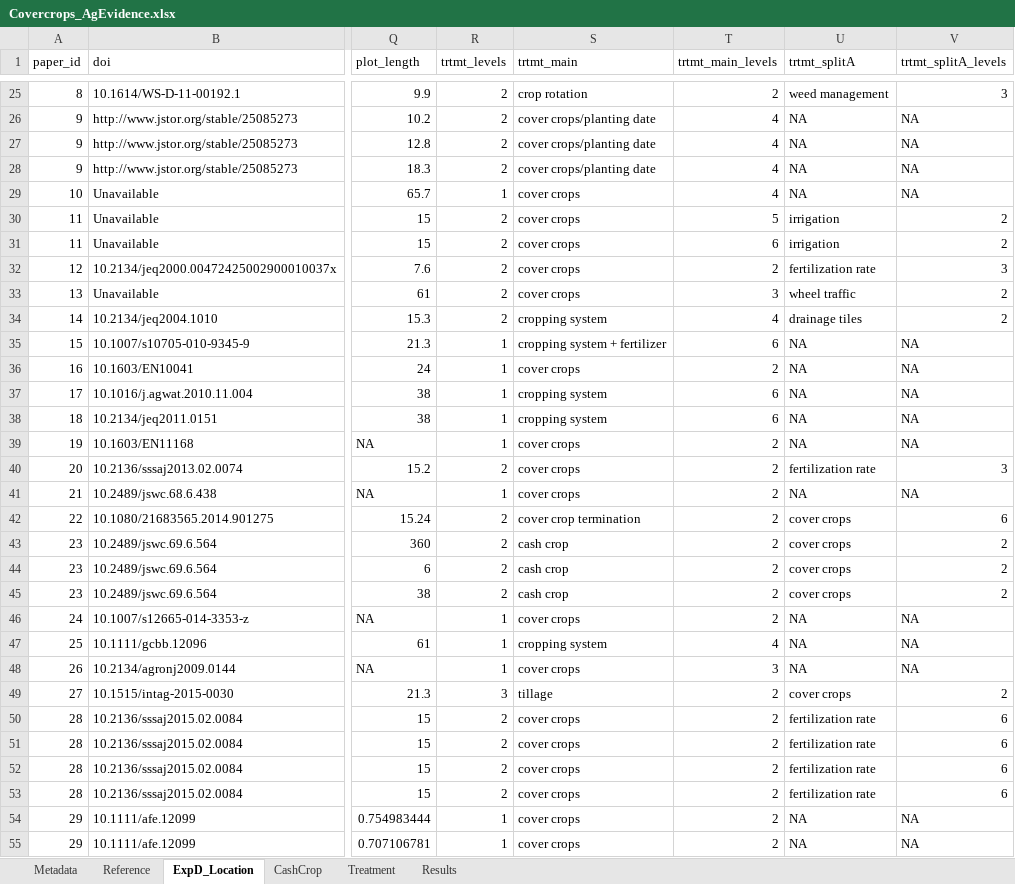
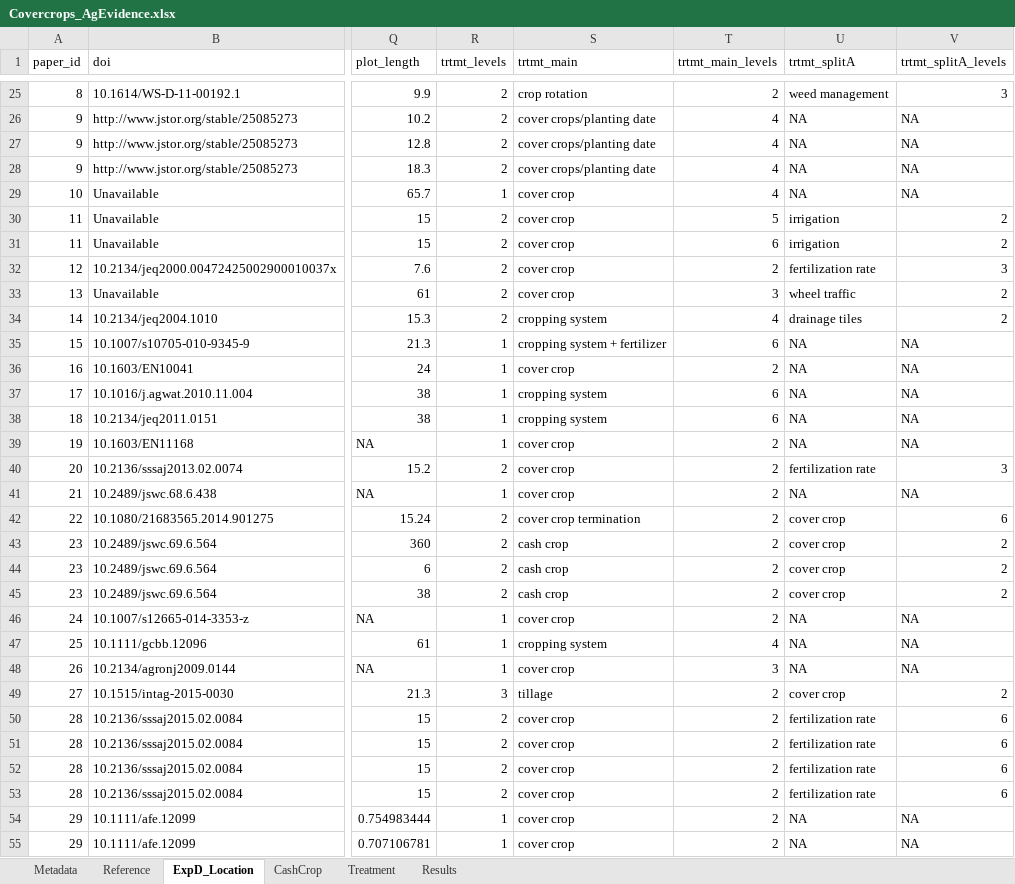
Before and after one commit to swood-ecology/AgEvidence, an Excel workbook: data/Covercrops_AgEvidence.xlsx, sheet ExpD_Location, drawn as a sheet; only a part is shown, gaps mark what is left out; values as stored, in another font and other column widths than the file's, no borders; the diff covers the shown part only; the diff names each change by its address in the sheet, - before the commit and + after, or states it on an @@ line.

```diff
--- a/data/Covercrops_AgEvidence.xlsx (sheet ExpD_Location)
+++ b/data/Covercrops_AgEvidence.xlsx (sheet ExpD_Location)
-S29:S33 (trtmt_main): cover crops
+S29:S33 (trtmt_main): cover crop
-S36 (trtmt_main): cover crops
+S36 (trtmt_main): cover crop
-S39:S41 (trtmt_main): cover crops
+S39:S41 (trtmt_main): cover crop
-U42:U45 (trtmt_splitA): cover crops
+U42:U45 (trtmt_splitA): cover crop
-S46 (trtmt_main): cover crops
+S46 (trtmt_main): cover crop
-S48 (trtmt_main): cover crops
+S48 (trtmt_main): cover crop
-U49 (trtmt_splitA): cover crops
+U49 (trtmt_splitA): cover crop
-S50:S55 (trtmt_main): cover crops
+S50:S55 (trtmt_main): cover crop
```
Also changed, not shown: 8 added rows and 54 edited cells elsewhere in this sheet, sheet Results, sheet Treatment, sheet CashCrop, sheet Reference.
